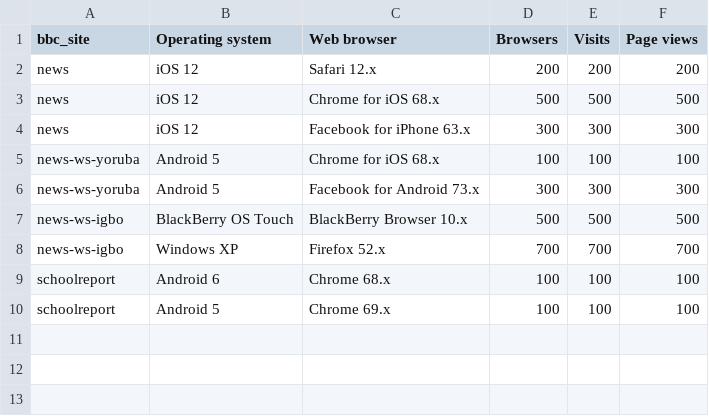
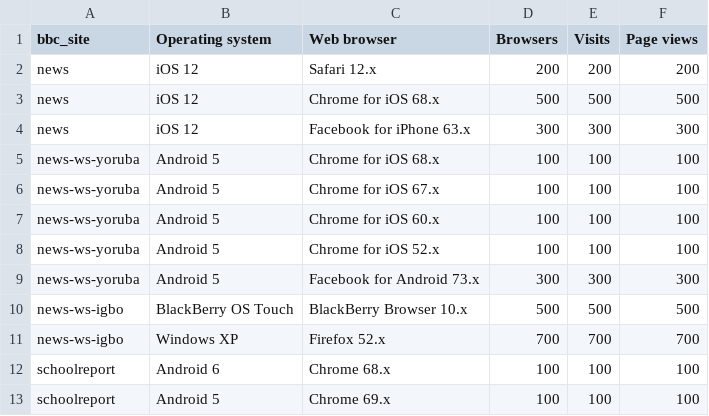
Before and after one commit to pjlee11/browser-stats-percentage, a CSV file: browser-stats-example.csv, drawn as a sheet.

Commit message:
put examples with multiple versions to a browser

```diff
--- a/browser-stats-example.csv
+++ b/browser-stats-example.csv
@@ -5,2 +5,5 @@ news,iOS 12,Facebook for iPhone 63.x,300,300,300
 news-ws-yoruba,Android 5,Chrome for iOS 68.x,100,100,100
+news-ws-yoruba,Android 5,Chrome for iOS 67.x,100,100,100
+news-ws-yoruba,Android 5,Chrome for iOS 60.x,100,100,100
+news-ws-yoruba,Android 5,Chrome for iOS 52.x,100,100,100
 news-ws-yoruba,Android 5,Facebook for Android 73.x,300,300,300
```
